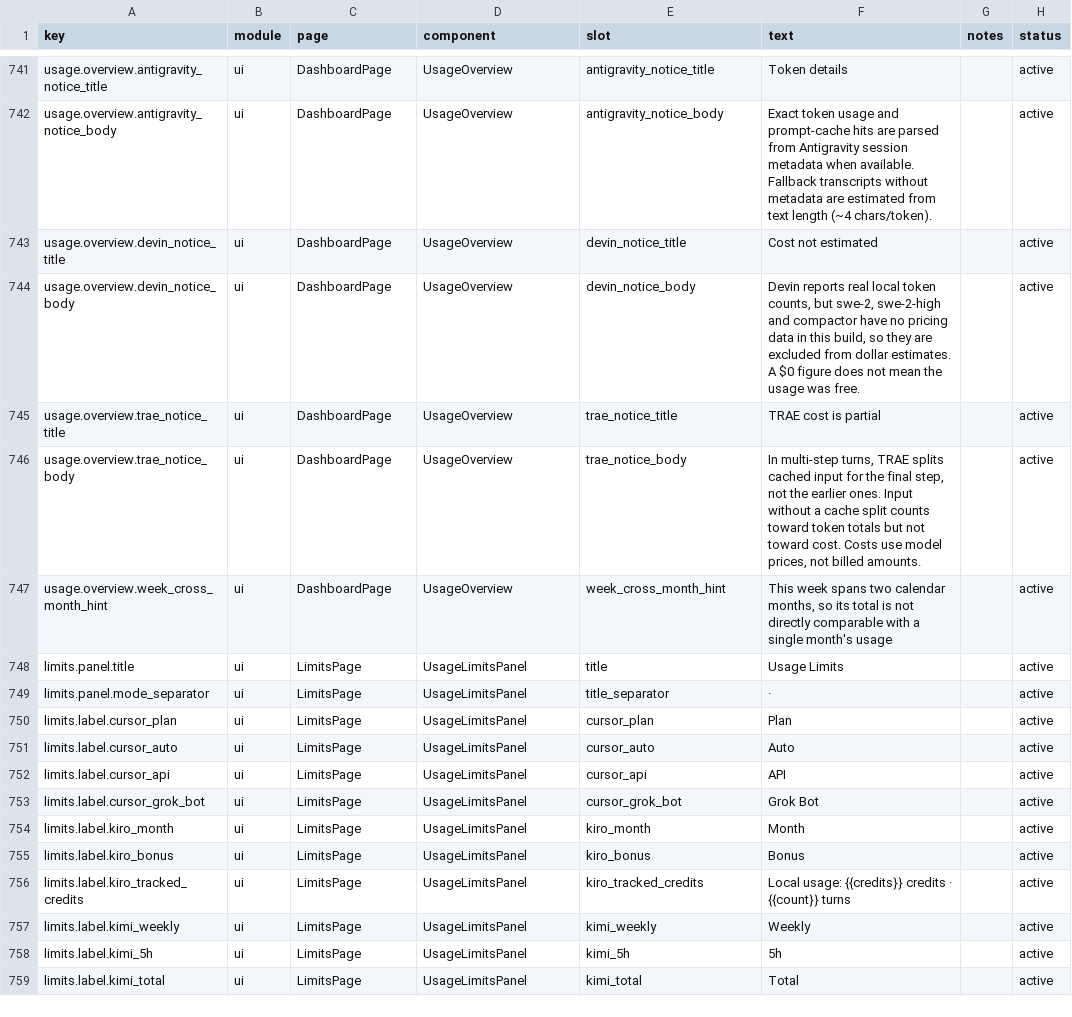
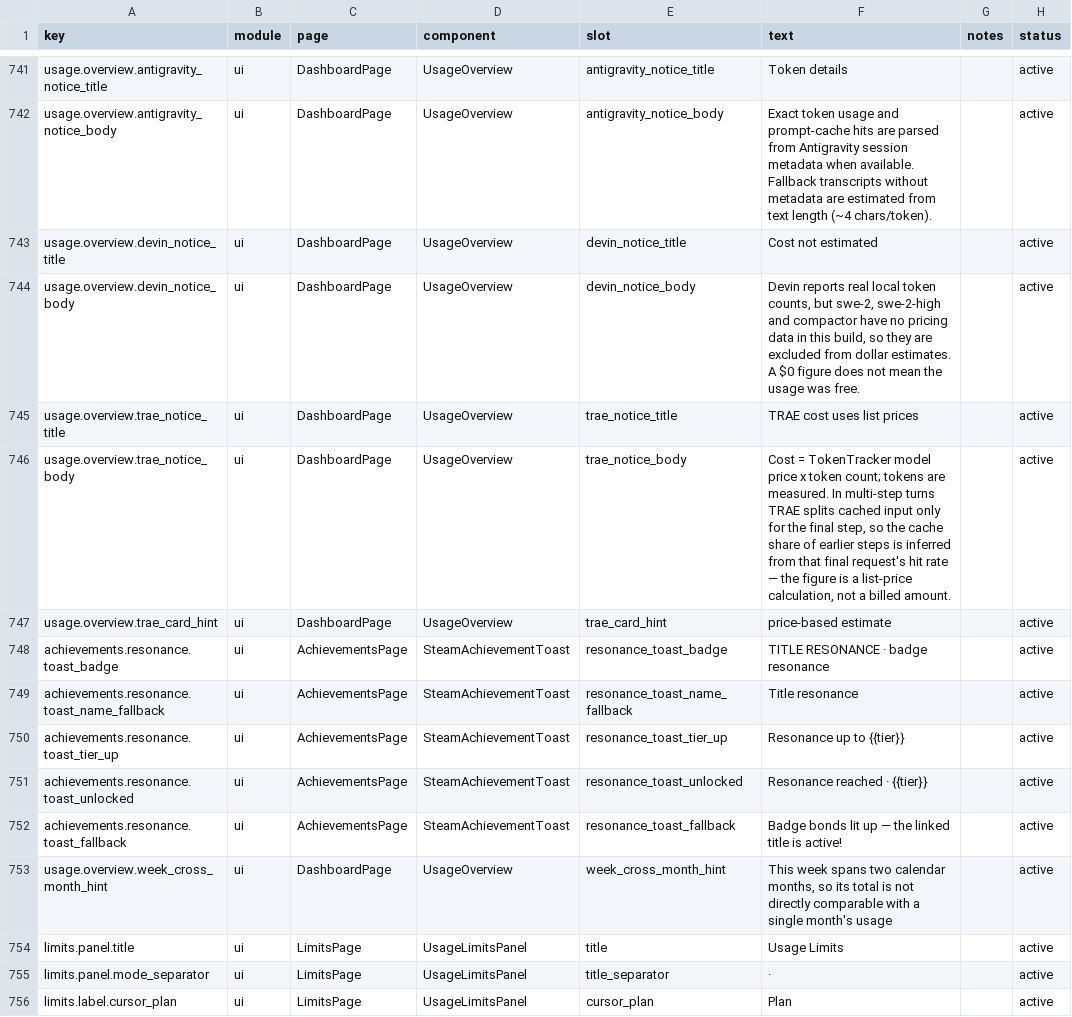
Before and after one commit to 01UNCLEDOG01/TokenTracker-Plus, a CSV file: dashboard/src/content/copy.csv, drawn as a sheet; only a part is shown, gaps mark what is left out; the shorter side is filled out with more unchanged rows.

Commit message:
feat(ui): 羁绊共鸣专属弹窗、顶线修复、Trae 费用提示收进卡片
- 称号羁绊共鸣之前复用成就晋级的 toast（同一句 ACHIEVEMENT PROMOTED），
  现在传 kind=resonance，走独立的紫罗兰流光视觉：链结图标、流光顶边
  （新增 resonance-flow 动画）、与成就解锁/晋级三套配色可区分
- 弹窗顶部那条装饰光束压在圆角边框外、且三色渐变与青色卡片不搭：
  三种卡片加 overflow-hidden 让光束被圆角裁剪，晋级卡光束改青色
  同色系两端淡出
- Trae 费用提示从总览面板（TOKEN 总数下方）移到 Trae 自己的位置：
  卡片上标注「牌价推算」（悬停看完整说明），展开 Trae 详情时显示
  全文；其他来源的卡片不受影响
- 文案按实际口径重写：费用 = 模型牌价 × Token 数，Token 为实测值，
  多步对话里早期步骤的缓存占比为推断，不再笼统写「费用不完整」
- 共鸣弹窗新增文案全部进 i18n（简/繁 + copy.csv 英文基准），新增色值
  移入 tailwind 主题，ui-hardcode 基线随之更新

```diff
--- a/dashboard/src/content/copy.csv
+++ b/dashboard/src/content/copy.csv
@@ -744,4 +744,10 @@ usage.overview.devin_notice_title,ui,DashboardPage,UsageOverview,devin_notice_ti
 usage.overview.devin_notice_body,ui,DashboardPage,UsageOverview,devin_notice_body,"Devin reports real local token counts, but swe-2, swe-2-high and compactor have no pricing data in this build, so they are excluded from dollar estimates. A $0 figure does not mean the usage was free.",,active
-usage.overview.trae_notice_title,ui,DashboardPage,UsageOverview,trae_notice_title,"TRAE cost is partial",,active
-usage.overview.trae_notice_body,ui,DashboardPage,UsageOverview,trae_notice_body,"In multi-step turns, TRAE splits cached input for the final step, not the earlier ones. Input without a cache split counts toward token totals but not toward cost. Costs use model prices, not billed amounts.",,active
+usage.overview.trae_notice_title,ui,DashboardPage,UsageOverview,trae_notice_title,"TRAE cost uses list prices",,active
+usage.overview.trae_notice_body,ui,DashboardPage,UsageOverview,trae_notice_body,"Cost = TokenTracker model price x token count; tokens are measured. In multi-step turns TRAE splits cached input only for the final step, so the cache share of earlier steps is inferred from that final request's hit rate — the figure is a list-price calculation, not a billed amount.",,active
+usage.overview.trae_card_hint,ui,DashboardPage,UsageOverview,trae_card_hint,"price-based estimate",,active
+achievements.resonance.toast_badge,ui,AchievementsPage,SteamAchievementToast,resonance_toast_badge,"TITLE RESONANCE · badge resonance",,active
+achievements.resonance.toast_name_fallback,ui,AchievementsPage,SteamAchievementToast,resonance_toast_name_fallback,"Title resonance",,active
+achievements.resonance.toast_tier_up,ui,AchievementsPage,SteamAchievementToast,resonance_toast_tier_up,"Resonance up to {{tier}}",,active
+achievements.resonance.toast_unlocked,ui,AchievementsPage,SteamAchievementToast,resonance_toast_unlocked,"Resonance reached · {{tier}}",,active
+achievements.resonance.toast_fallback,ui,AchievementsPage,SteamAchievementToast,resonance_toast_fallback,"Badge bonds lit up — the linked title is active!",,active
 usage.overview.week_cross_month_hint,ui,DashboardPage,UsageOverview,week_cross_month_hint,"This week spans two calendar months, so its total is not directly comparable with a single month's usage",,active
```
Also changed, not shown: 7 other files.
